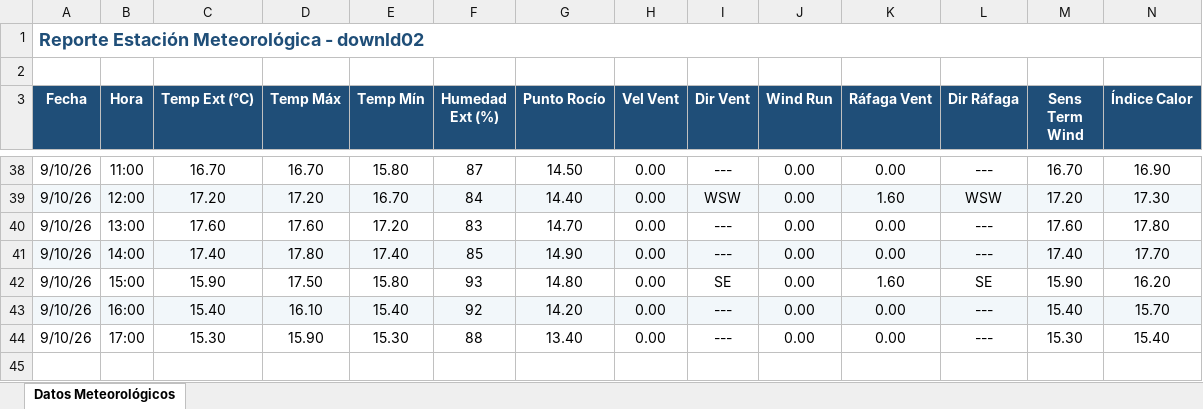
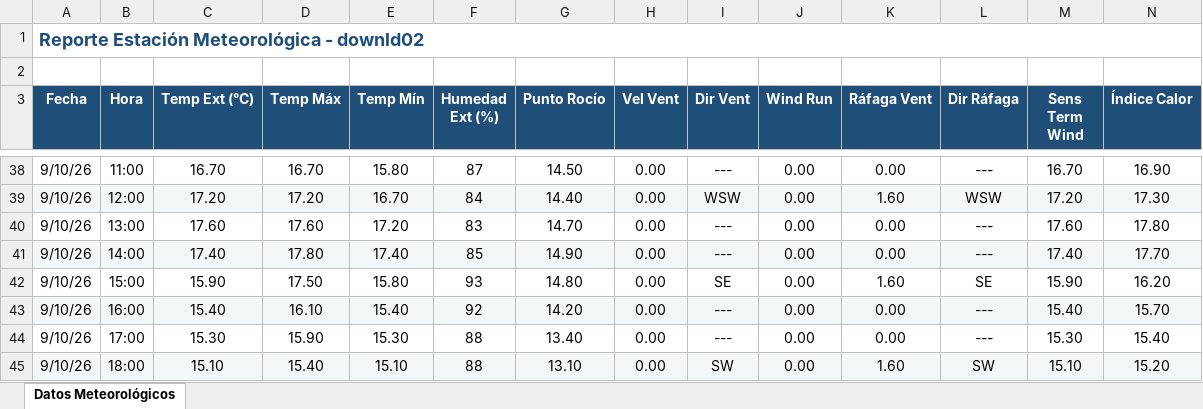
Before and after one commit to intasalta/ema_elgalpon, an Excel workbook: downld02.xlsx, sheet Datos Meteorológicos, drawn as a sheet; only a part is shown, gaps mark what is left out; values as stored, in another font and other column widths than the file's, no borders; rows hold the shown columns only; the diff names each change by its address in the sheet, - before the commit and + after, or states it on an @@ line.

```diff
--- a/downld02.xlsx (sheet Datos Meteorológicos)
+++ b/downld02.xlsx (sheet Datos Meteorológicos)
+row 45: 9/10/26 | 18:00 | 15.10 | 15.40 | 15.10 | 88 | 13.10 | 0.00 | SW | 0.00 | 1.60 | SW | 15.10 | 15.20
```
Also changed, not shown: downld08.xlsx, 2 other files.
